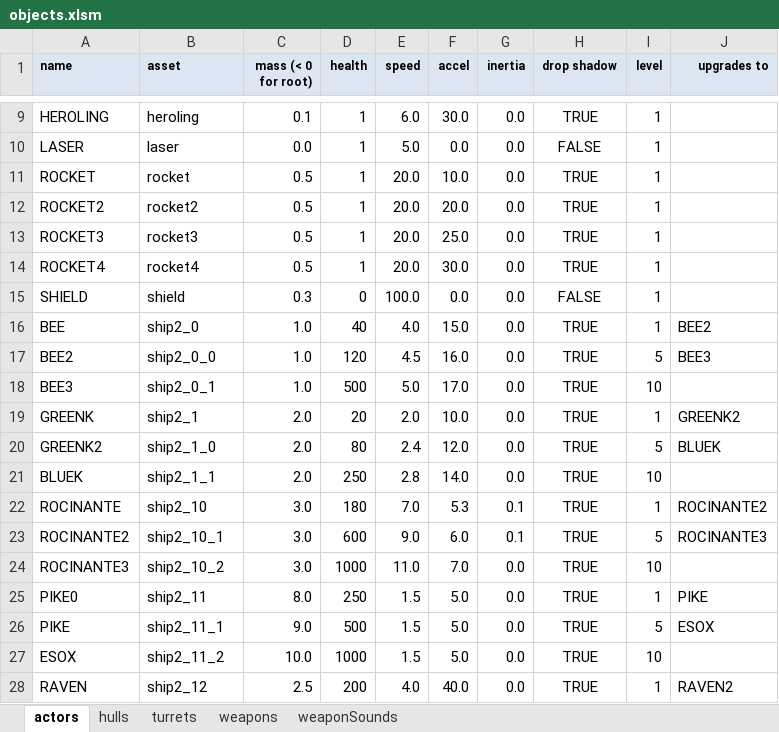
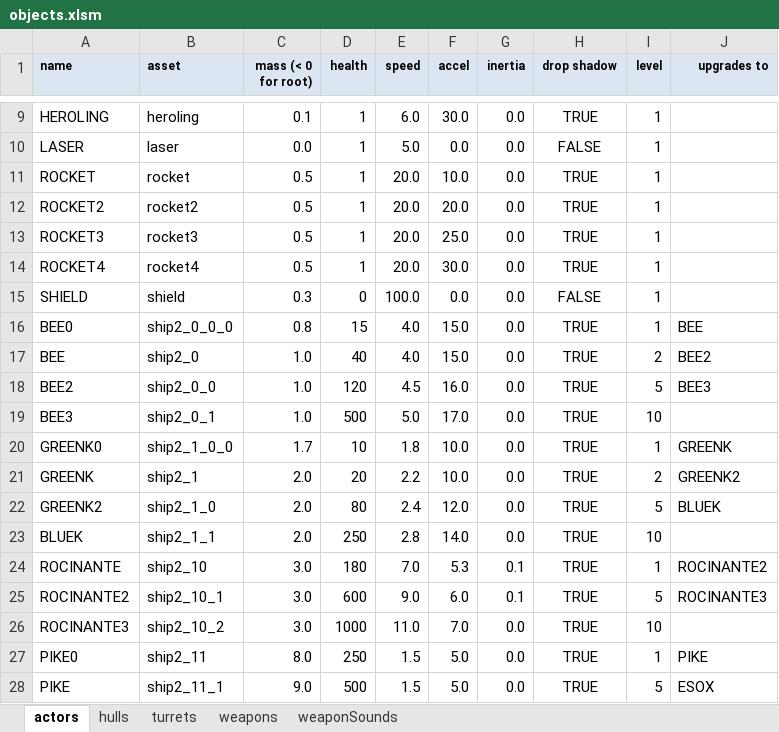
Before and after one commit to MehYam/unity, an Excel workbook: PvT/objects.xlsm, sheet actors, drawn as a sheet; only a part is shown, gaps mark what is left out; the shorter side is filled out with more unchanged rows; values as stored, in another font and other column widths than the file's, no borders; charts and pictures and table styles not drawn; addresses are those after the commit; the diff names each change by its address in the sheet, - before the commit and + after, or states it on an @@ line.

```diff
--- a/PvT/objects.xlsm (sheet actors)
+++ b/PvT/objects.xlsm (sheet actors)
+row 16: BEE0 | ship2_0_0_0 | 0.8 | 15 | 4.0 | 15.0 | 0.0 | TRUE | 1 | BEE
-I17 (level): 1
+I17 (level): 2
+row 20: GREENK0 | ship2_1_0_0 | 1.7 | 10 | 1.8 | 10.0 | 0.0 | TRUE | 1 | GREENK
-E21 (speed): 2.0
+E21 (speed): 2.2
-I21 (level): 1
+I21 (level): 2
```
Also changed, not shown: sheet weapons, 13 other files.
